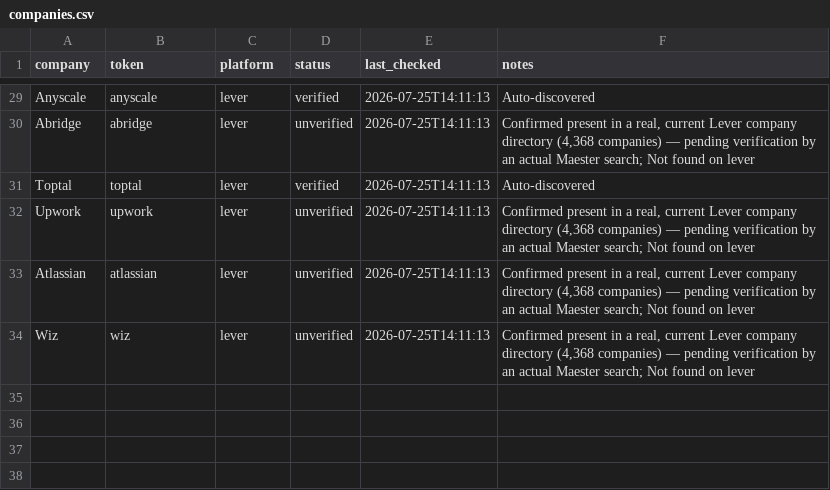
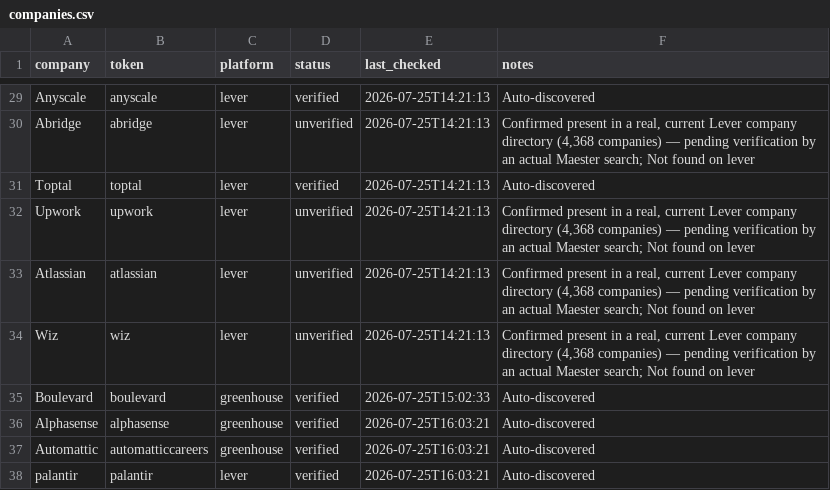
Before and after one commit to GabeTHEGeek/maester, a CSV file: companies.csv, drawn as a sheet; only a part is shown, gaps mark what is left out; the diff covers the shown part only; the diff names each change by its address in the sheet, - before the commit and + after, or states it on an @@ line.

```diff
--- a/companies.csv
+++ b/companies.csv
-E29:E34 (last_checked): 2026-07-25T14:11:13
+E29:E34 (last_checked): 2026-07-25T14:21:13
+row 35: Boulevard | boulevard | greenhouse | verified | 2026-07-25T15:02:33 | Auto-discovered
+row 36: Alphasense | alphasense | greenhouse | verified | 2026-07-25T16:03:21 | Auto-discovered
+row 37: Automattic | automatticcareers | greenhouse | verified | 2026-07-25T16:03:21 | Auto-discovered
+row 38: palantir | palantir | lever | verified | 2026-07-25T16:03:21 | Auto-discovered
```
Also changed, not shown: 27 edited cells elsewhere in this file.
